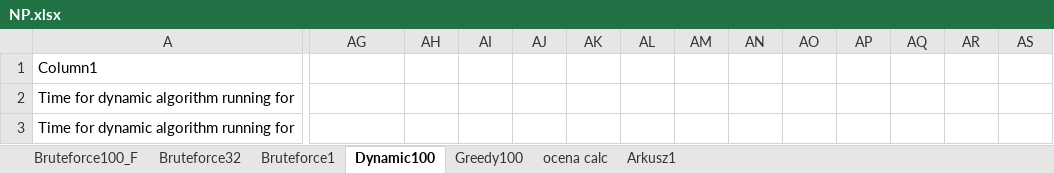
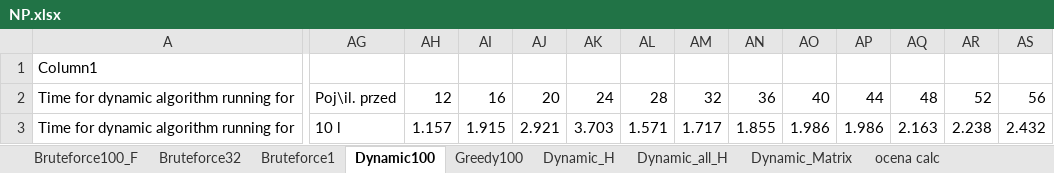
Before and after one commit to greeboCherry/SDIZOprojekt, an Excel workbook: Wyniki/NP.xlsx, sheet Dynamic100, drawn as a sheet; only a part is shown, gaps mark what is left out; values as stored, in another font and other column widths than the file's, no cell formats; charts and pictures and table styles not drawn; the diff covers the shown part only; the diff names each change by its address in the sheet, - before the commit and + after, or states it on an @@ line.

```diff
--- a/Wyniki/NP.xlsx (sheet Dynamic100)
+++ b/Wyniki/NP.xlsx (sheet Dynamic100)
-sheet tab: Arkusz1
+sheet tab: Dynamic_H
+sheet tab: Dynamic_all_H
+sheet tab: Dynamic_Matrix
-AG2: (empty)
+AG2: Poj\il. przed
-AH2: (empty)
+AH2: 12
-AI2: (empty)
+AI2: 16
-AJ2: (empty)
+AJ2: 20
-AK2: (empty)
+AK2: 24
-AL2: (empty)
+AL2: 28
-AM2: (empty)
+AM2: 32
-AN2: (empty)
+AN2: 36
-AO2: (empty)
+AO2: 40
-AP2: (empty)
+AP2: 44
-AQ2: (empty)
+AQ2: 48
-AR2: (empty)
+AR2: 52
-AS2: (empty)
+AS2: 56
-AG3: (empty)
+AG3: 10 l
-AH3: (empty)
+AH3: 1.157
-AI3: (empty)
+AI3: 1.915
-AJ3: (empty)
+AJ3: 2.921
-AK3: (empty)
+AK3: 3.703
-AL3: (empty)
+AL3: 1.571
-AM3: (empty)
+AM3: 1.717
-AN3: (empty)
+AN3: 1.855
-AO3: (empty)
+AO3: 1.986
-AP3: (empty)
+AP3: 1.986
-AQ3: (empty)
+AQ3: 2.163
-AR3: (empty)
+AR3: 2.238
-AS3: (empty)
+AS3: 2.432
```
Also changed, not shown: 50 edited cells elsewhere in this sheet, sheet Greedy100, sheet Bruteforce100_F, cell formats, charts or pictures, 12 other files.
